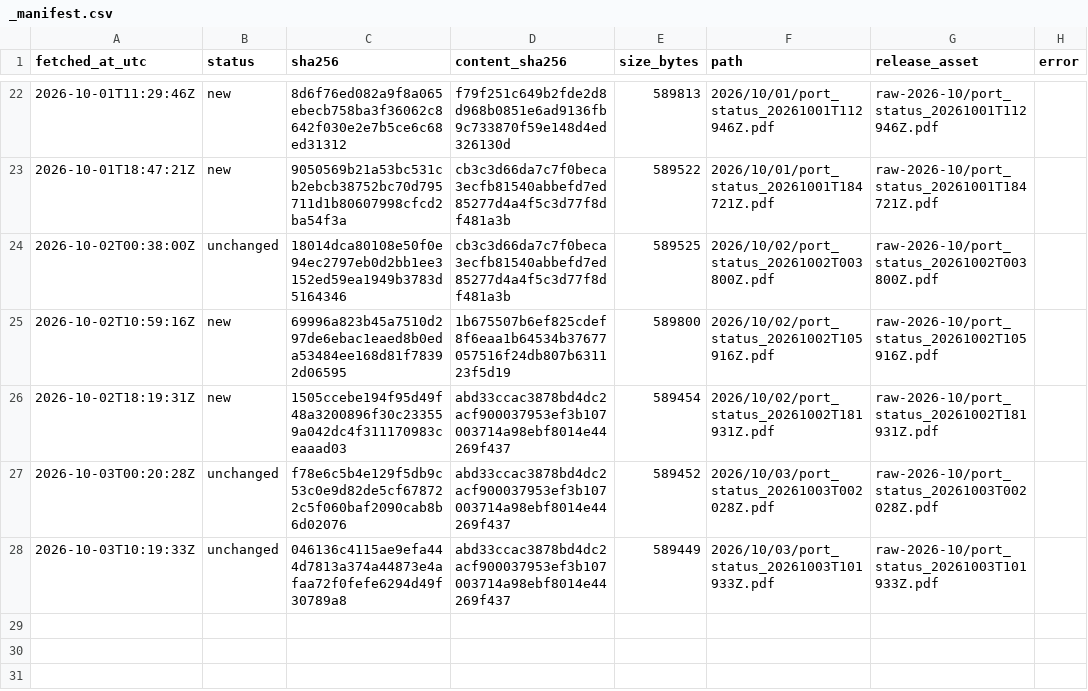
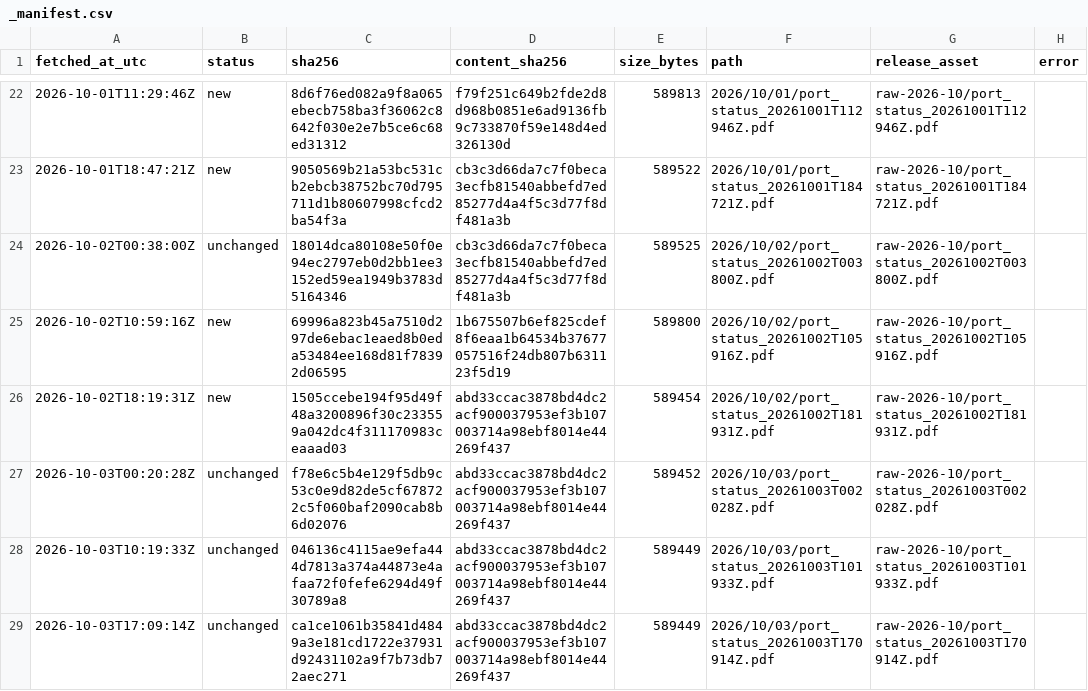
Before and after one commit to abdessamed-britah/djendjen-bellara-twin, a CSV file: data/raw/port_status/_manifest.csv, drawn as a sheet; only a part is shown, gaps mark what is left out; the diff names each change by its address in the sheet, - before the commit and + after, or states it on an @@ line.

```diff
--- a/data/raw/port_status/_manifest.csv
+++ b/data/raw/port_status/_manifest.csv
+row 29: 2026-10-03T17:09:14Z | unchanged | ca1ce1061b35841d4849a3e181cd1722e37931d92431102a9f7b73db72aec271 | abd33ccac3878bd4dc2acf900037953ef3b107003714a98ebf8014e44269f437 | 589449 | 2026/10/03/port_status_20261003T170914Z.pdf | raw-2026-10/port_status_20261003T170914Z.pdf
```
Also changed, not shown: data/clean/observations.csv.
